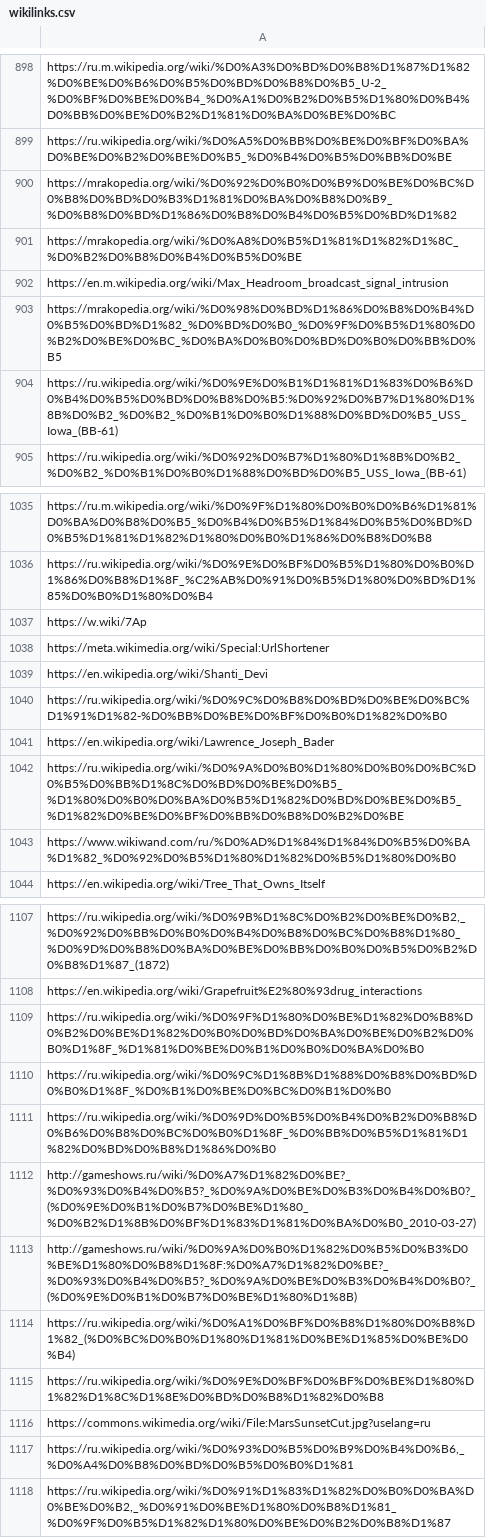
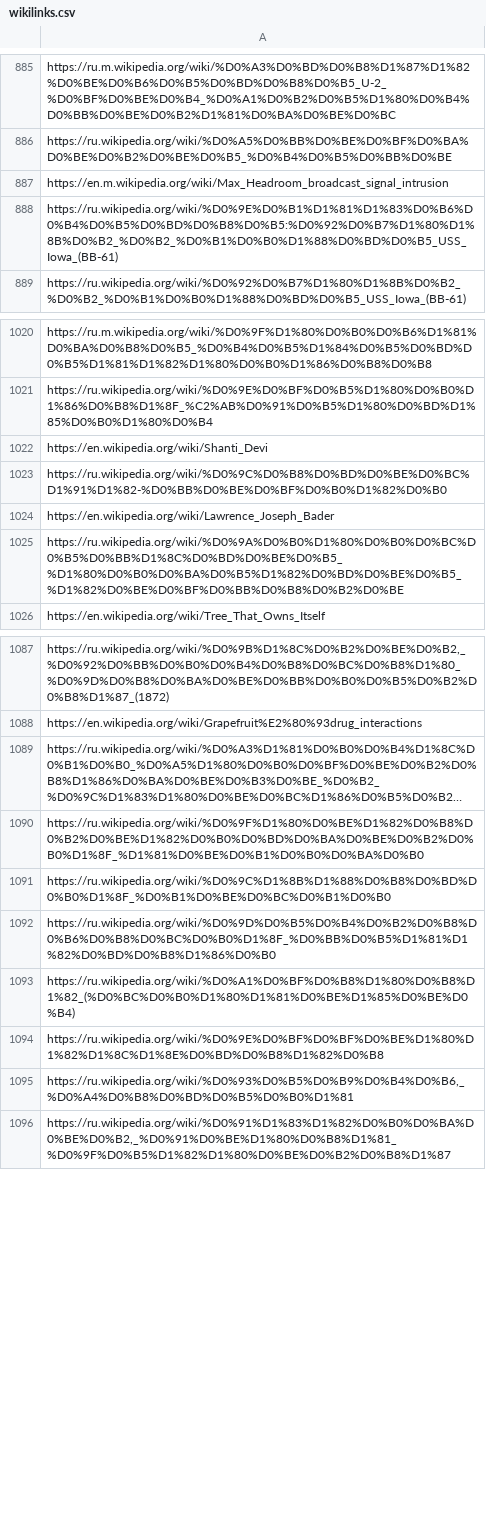
Before and after one commit to FribbulusXax/wiki_adviser, a CSV file: wikilinks.csv, drawn as a sheet; only a part is shown, gaps mark what is left out; long unchanged cells end in …; removed rows and columns are numbered as before the commit, all else as after; the diff covers the shown part only; the diff names each change by its address in the sheet, - before the commit and + after, or states it on an @@ line.

Commit message:
remove links with random wiki link

```diff
--- a/wikilinks.csv
+++ b/wikilinks.csv
-row 900: https://mrakopedia.org/wiki/%D0%92%D0%B0%D0%B9%D0%BE%D0%BC%D0%B8%D0%BD%D0%B3%D1%81%D0%BA%D0%B8%D0%B9_%D0%B8%D0%BD%D1%86%D0%B8%D0%B4%D0%B5%D0%BD%D1%82
-row 901: https://mrakopedia.org/wiki/%D0%A8%D0%B5%D1%81%D1%82%D1%8C_%D0%B2%D0%B8%D0%B4%D0%B5%D0%BE
-row 903: https://mrakopedia.org/wiki/%D0%98%D0%BD%D1%86%D0%B8%D0%B4%D0%B5%D0%BD%D1%82_%D0%BD%D0%B0_%D0%9F%D0%B5%D1%80%D0%B2%D0%BE%D0%BC_%D0%BA%D0%B0%D0%BD%D0%B0%D0%BB%D0%B5
-row 1037: https://w.wiki/7Ap
-row 1038: https://meta.wikimedia.org/wiki/Special:UrlShortener
-row 1043: https://www.wikiwand.com/ru/%D0%AD%D1%84%D1%84%D0%B5%D0%BA%D1%82_%D0%92%D0%B5%D1%80%D1%82%D0%B5%D1%80%D0%B0
-row 1184: https://ru.wikipedia.org/wiki/%D0%A3%D1%…
+row 1089: https://ru.wikipedia.org/wiki/%D0%A3%D1%…
-row 1112: http://gameshows.ru/wiki/%D0%A7%D1%82%D0%BE?_%D0%93%D0%B4%D0%B5?_%D0%9A%D0%BE%D0%B3%D0%B4%D0%B0?_(%D0%9E%D0%B1%D0%B7%D0%BE%D1%80_%D0%B2%D1%8B%D0%BF%D1%83%D1%81%D0%BA%D0%B0_2010-03-27)
-row 1113: http://gameshows.ru/wiki/%D0%9A%D0%B0%D1%82%D0%B5%D0%B3%D0%BE%D1%80%D0%B8%D1%8F:%D0%A7%D1%82%D0%BE?_%D0%93%D0%B4%D0%B5?_%D0%9A%D0%BE%D0%B3%D0%B4%D0%B0?_(%D0%9E%D0%B1%D0%B7%D0%BE%D1%80%D1%8B)
-row 1116: https://commons.wikimedia.org/wiki/File:MarsSunsetCut.jpg?uselang=ru
```
Also changed, not shown: 7 added rows, 29 removed rows and 4 moved rows elsewhere in this file.
